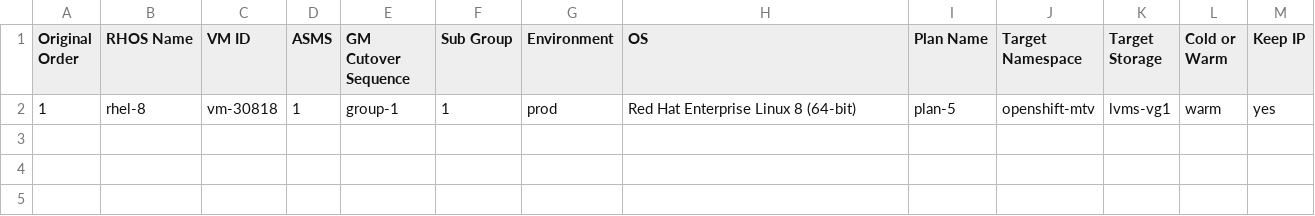
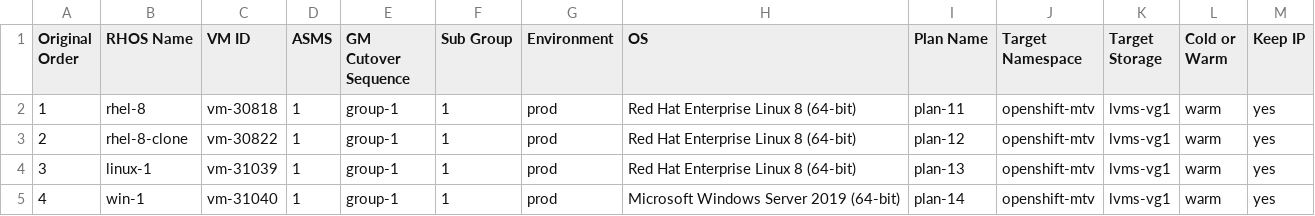
Before and after one commit to jainirajesh/mtvvmwtoopenshift, a CSV file: vm_list_to_migrate.csv, drawn as a sheet.

Commit message:
Update vm_list_to_migrate.csv

```diff
--- a/vm_list_to_migrate.csv
+++ b/vm_list_to_migrate.csv
@@ -1,2 +1,5 @@
 Original Order,RHOS Name,VM ID,ASMS,GM Cutover Sequence,Sub Group,Environment,OS,Plan Name,Target Namespace,Target Storage,Cold or Warm,Keep IP
-1,rhel-8,vm-30818,1,group-1,1,prod,Red Hat Enterprise Linux 8 (64-bit),plan-5,openshift-mtv,lvms-vg1,warm,yes
+1,rhel-8,vm-30818,1,group-1,1,prod,Red Hat Enterprise Linux 8 (64-bit),plan-11,openshift-mtv,lvms-vg1,warm,yes
+2,rhel-8-clone,vm-30822,1,group-1,1,prod,Red Hat Enterprise Linux 8 (64-bit),plan-12,openshift-mtv,lvms-vg1,warm,yes
+3,linux-1,vm-31039,1,group-1,1,prod,Red Hat Enterprise Linux 8 (64-bit),plan-13,openshift-mtv,lvms-vg1,warm,yes
+4,win-1,vm-31040,1,group-1,1,prod,Microsoft Windows Server 2019 (64-bit),plan-14,openshift-mtv,lvms-vg1,warm,yes
```
